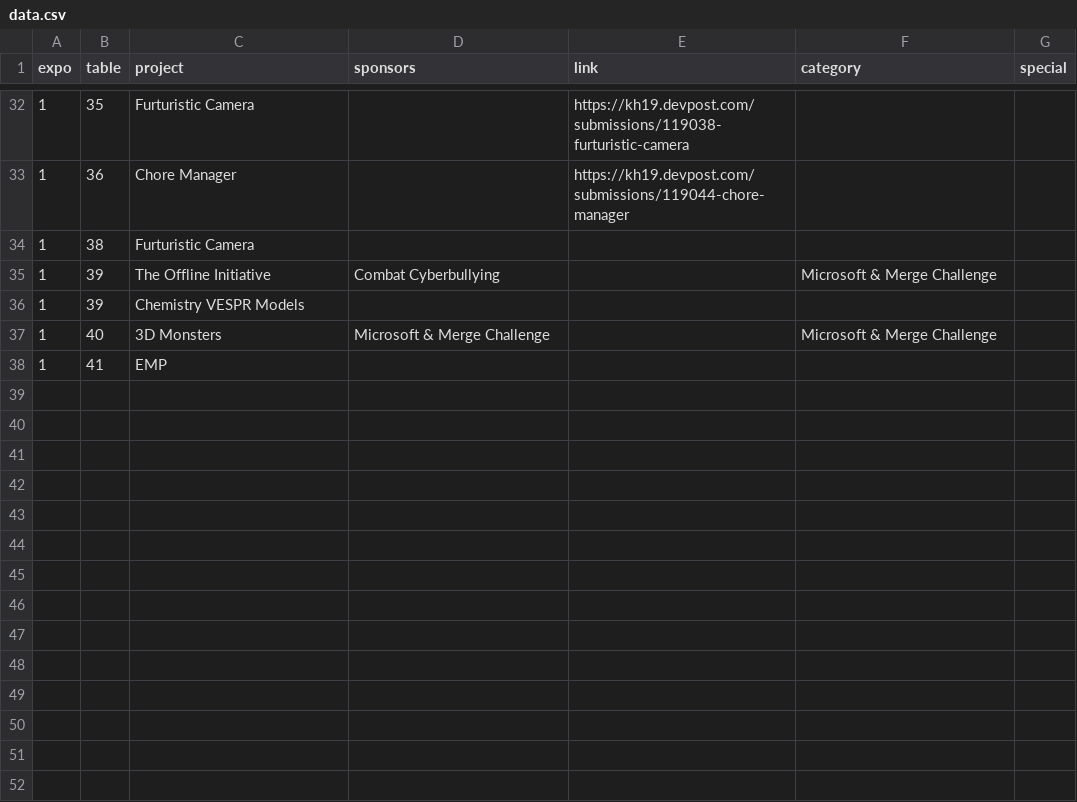
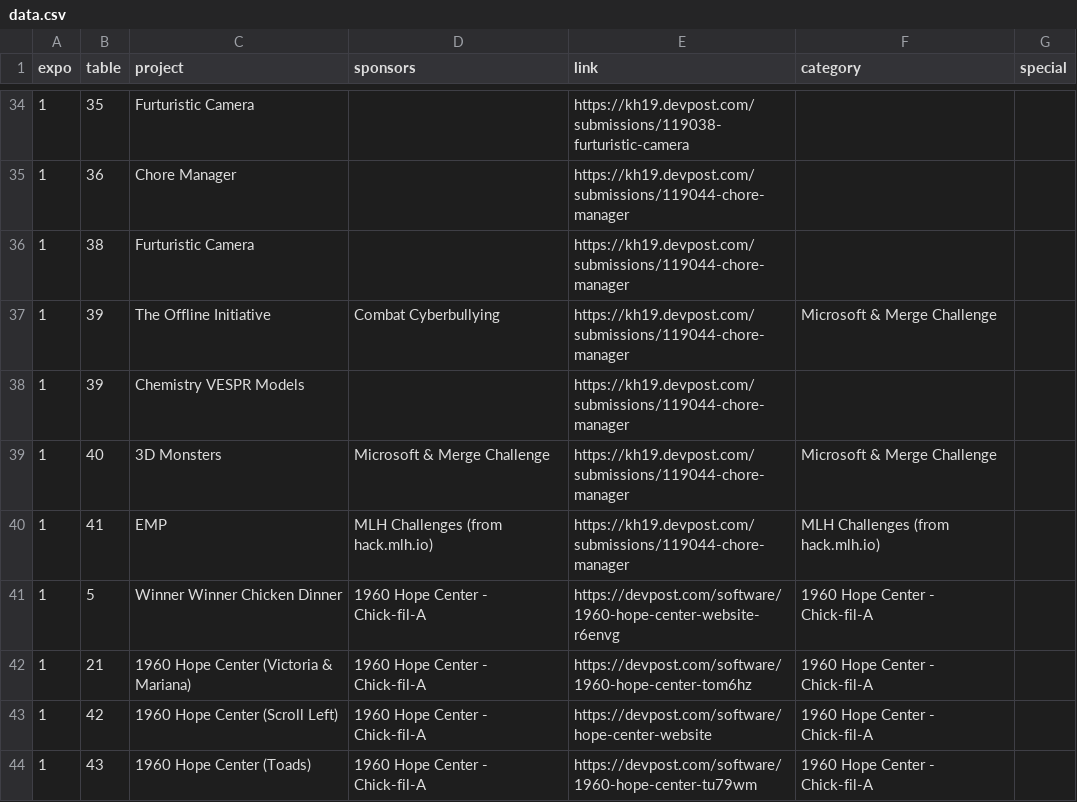
Before and after one commit to MurphyPone/KleinHacksExpo, a CSV file: data/data.csv, drawn as a sheet; only a part is shown, gaps mark what is left out; the diff covers the shown part only.

Commit message:
updated data.csv

```diff
--- a/data/data.csv
+++ b/data/data.csv
@@ -33,6 +35,10 @@ expo,table,project,sponsors,link,category,special
 1,36,Chore Manager,,https://kh19.devpost.com/submissions/119044-chore-manager,,
-1,38,Furturistic Camera,,,,
-1,39,The Offline Initiative,Combat Cyberbullying,,Microsoft & Merge Challenge,
-1,39,Chemistry VESPR Models,,,,
-1,40,3D Monsters,Microsoft & Merge Challenge,,Microsoft & Merge Challenge,
-1,41,EMP ,,,,
+1,38,Furturistic Camera,,https://kh19.devpost.com/submissions/119044-chore-manager,,
+1,39,The Offline Initiative,Combat Cyberbullying,https://kh19.devpost.com/submissions/119044-chore-manager,Microsoft & Merge Challenge,
+1,39,Chemistry VESPR Models,,https://kh19.devpost.com/submissions/119044-chore-manager,,
+1,40,3D Monsters,Microsoft & Merge Challenge,https://kh19.devpost.com/submissions/119044-chore-manager,Microsoft & Merge Challenge,
+1,41,EMP ,MLH Challenges (from hack.mlh.io),https://kh19.devpost.com/submissions/119044-chore-manager,MLH Challenges (from hack.mlh.io),
+1,5,Winner Winner Chicken Dinner,1960 Hope Center - Chick-fil-A,https://devpost.com/software/1960-hope-center-website-r6envg,1960 Hope Center - Chick-fil-A,
+1,21,1960 Hope Center (Victoria & Mariana) ,1960 Hope Center - Chick-fil-A,https://devpost.com/software/1960-hope-center-tom6hz,1960 Hope Center - Chick-fil-A,
+1,42,1960 Hope Center (Scroll Left) ,1960 Hope Center - Chick-fil-A,https://devpost.com/software/hope-center-website,1960 Hope Center - Chick-fil-A,
+1,43,1960 Hope Center (Toads) ,1960 Hope Center - Chick-fil-A,https://devpost.com/software/1960-hope-center-tu79wm,1960 Hope Center - Chick-fil-A,
```
Also changed, not shown: 2 added rows and 20 edited cells elsewhere in this file.
